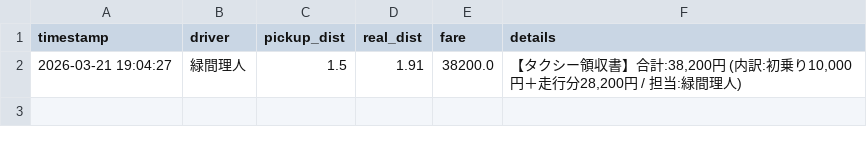
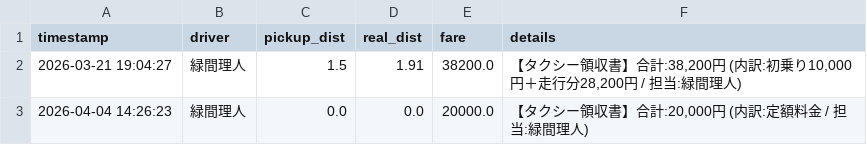
Before and after one commit to Lichtmido/Midorima_Taxi_Calculator, a CSV file: taxi_log.csv, drawn as a sheet.

Commit message:
Taxi log by 緑間理人

```diff
--- a/taxi_log.csv
+++ b/taxi_log.csv
@@ -2 +2,2 @@ timestamp,driver,pickup_dist,real_dist,fare,details
 2026-03-21 19:04:27,緑間理人,1.5,1.91,38200.0,"【タクシー領収書】合計:38,200円 (内訳:初乗り10,000円＋走行分28,200円 / 担当:緑間理人)"
+2026-04-04 14:26:23,緑間理人,0.0,0.0,20000.0,"【タクシー領収書】合計:20,000円 (内訳:定額料金 / 担当:緑間理人)"
```
